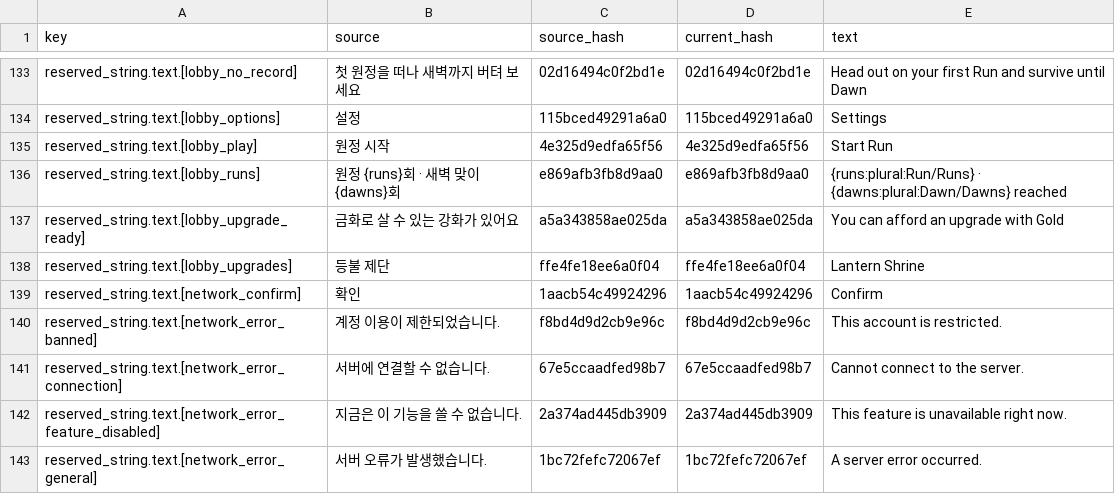
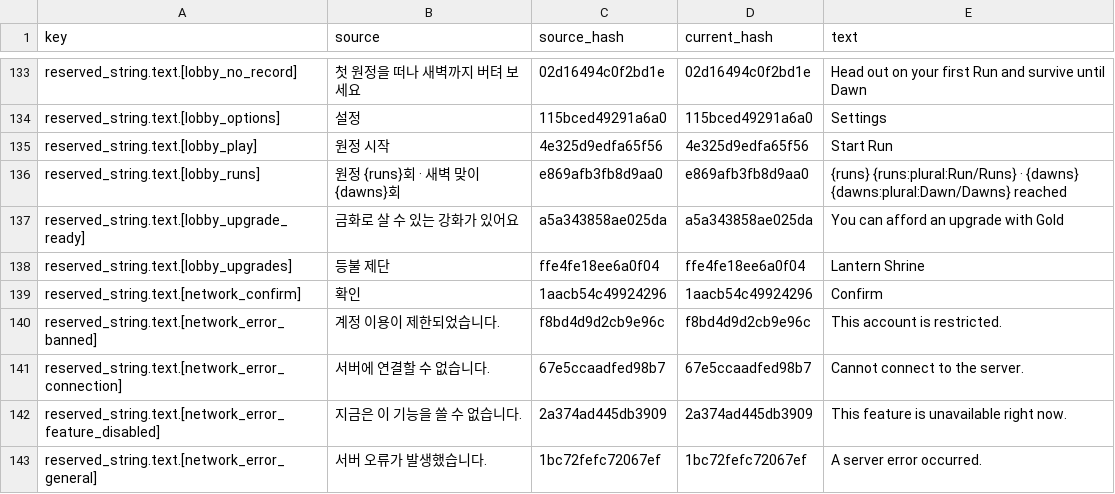
Before and after one commit to wnsrn3436/open-game-works-game-iso-survivors, a CSV file: data/translations/en.csv, drawn as a sheet; only a part is shown, gaps mark what is left out.

Commit message:
loop create-1792781138827: translation en fix plural

```diff
--- a/data/translations/en.csv
+++ b/data/translations/en.csv
@@ -135,3 +135,3 @@ reserved_string.text.[lobby_options],설정,115bced49291a6a0,115bced49291a6a0,Se
 reserved_string.text.[lobby_play],원정 시작,4e325d9edfa65f56,4e325d9edfa65f56,Start Run
-reserved_string.text.[lobby_runs],원정 {runs}회 · 새벽 맞이 {dawns}회,e869afb3fb8d9aa0,e869afb3fb8d9aa0,{runs:plural:Run/Runs} · {dawns:plural:Dawn/Dawns} reached
+reserved_string.text.[lobby_runs],원정 {runs}회 · 새벽 맞이 {dawns}회,e869afb3fb8d9aa0,e869afb3fb8d9aa0,{runs} {runs:plural:Run/Runs} · {dawns} {dawns:plural:Dawn/Dawns} reached
 reserved_string.text.[lobby_upgrade_ready],금화로 살 수 있는 강화가 있어요,a5a343858ae025da,a5a343858ae025da,You can afford an upgrade with Gold
```
Also changed, not shown: 1 other file.
